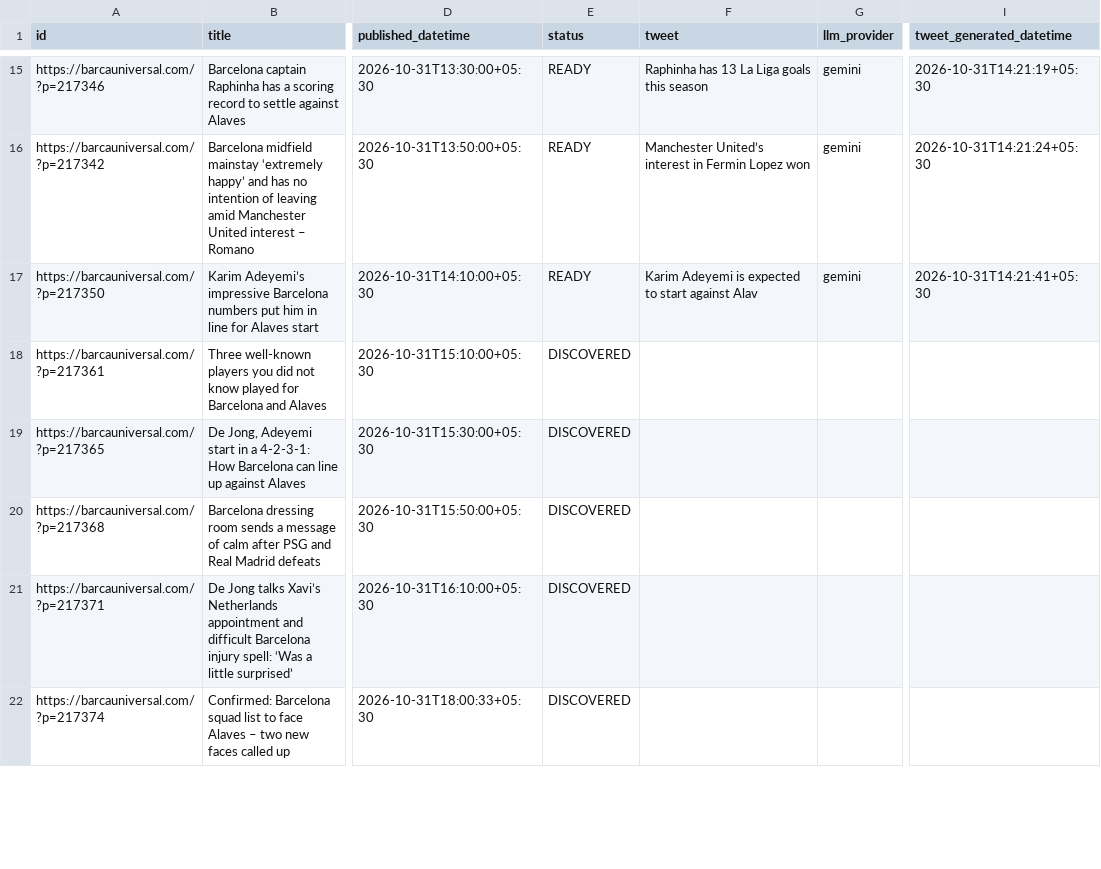
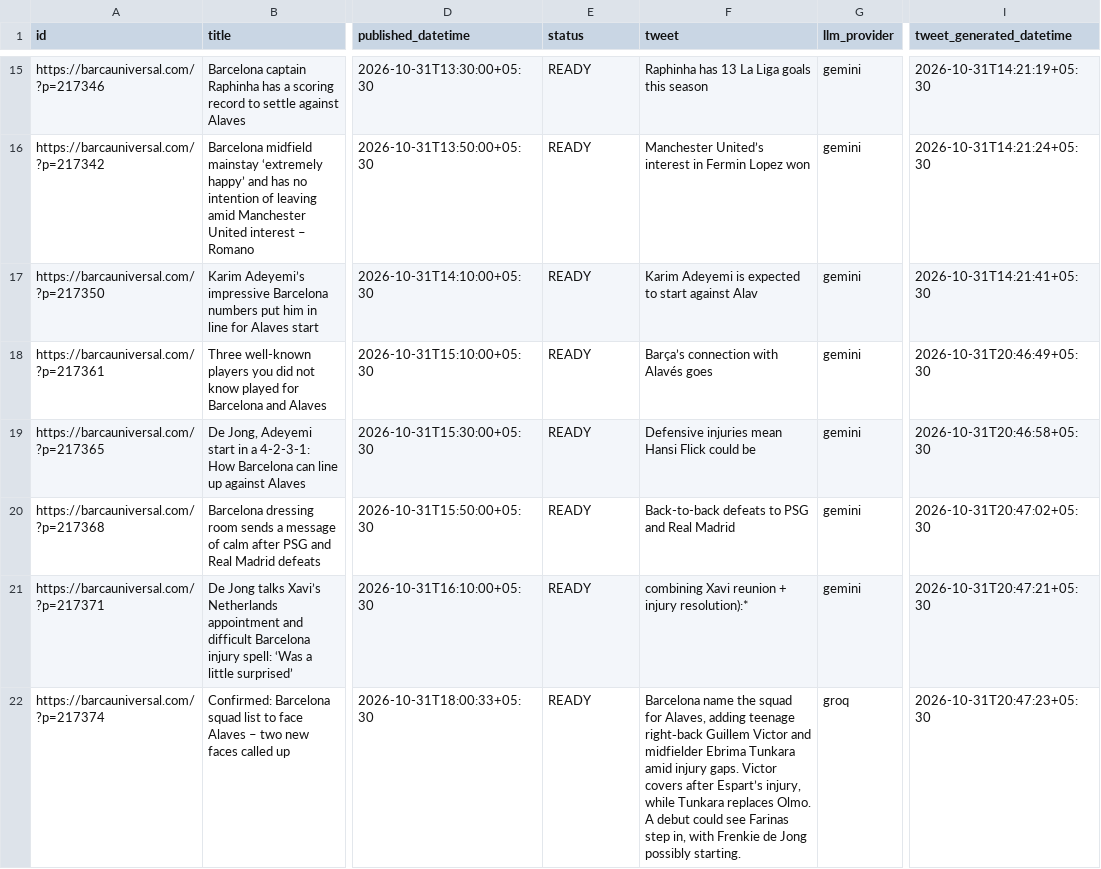
Before and after one commit to dinesh-kanakaraj/Kestrel, a CSV file: logs/tweet_log_2026-10-31.csv, drawn as a sheet; only a part is shown, gaps mark what is left out; the diff covers the shown part only; the diff names each change by its address in the sheet, - before the commit and + after, or states it on an @@ line.

Commit message:
state: generated tweets run 41213974114

```diff
--- a/logs/tweet_log_2026-10-31.csv
+++ b/logs/tweet_log_2026-10-31.csv
-E18:E22 (status): DISCOVERED
+E18:E22 (status): READY
-F18 (tweet): (empty)
+F18 (tweet): Barça’s connection with Alavés goes
-G18:G21 (llm_provider): (empty)
+G18:G21 (llm_provider): gemini
-I18 (tweet_generated_datetime): (empty)
+I18 (tweet_generated_datetime): 2026-10-31T20:46:49+05:30
-F19 (tweet): (empty)
+F19 (tweet): Defensive injuries mean Hansi Flick could be
-I19 (tweet_generated_datetime): (empty)
+I19 (tweet_generated_datetime): 2026-10-31T20:46:58+05:30
-F20 (tweet): (empty)
+F20 (tweet): Back-to-back defeats to PSG and Real Madrid
-I20 (tweet_generated_datetime): (empty)
+I20 (tweet_generated_datetime): 2026-10-31T20:47:02+05:30
-F21 (tweet): (empty)
+F21 (tweet): combining Xavi reunion + injury resolution):*
-I21 (tweet_generated_datetime): (empty)
+I21 (tweet_generated_datetime): 2026-10-31T20:47:21+05:30
-F22 (tweet): (empty)
+F22 (tweet): Barcelona name the squad for Alaves, adding teenage right‑back Guillem Victor and midfielder Ebrima Tunkara amid injury gaps. Victor covers after Espart’s injury, while Tunkara replaces Olmo. A debut could see Farinas step in, with Frenkie de Jong possibly starting.
-G22 (llm_provider): (empty)
+G22 (llm_provider): groq
-I22 (tweet_generated_datetime): (empty)
+I22 (tweet_generated_datetime): 2026-10-31T20:47:23+05:30
```
Also changed, not shown: 24 edited cells elsewhere in this file.
